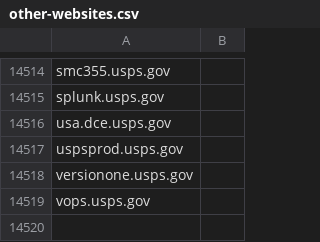
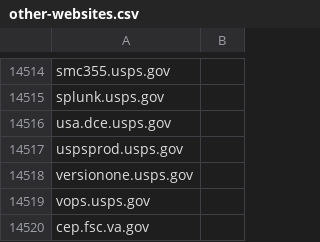
Before and after one commit to GSA/data, a CSV file: dotgov-websites/other-websites.csv, drawn as a sheet; only a part is shown, gaps mark what is left out; the diff names each change by its address in the sheet, - before the commit and + after, or states it on an @@ line.

Commit message:
Add 1 subdomain for VA
VA has requested we add www.cep.fsc.va.gov to their HTTPS and Trustymail reports since it is not included (note: we scan all four endpoints of a domain - http, https, www-http, www-https, when we run pshtt, which is why we are only requesting the add of the non-www endpoint).

```diff
--- a/dotgov-websites/other-websites.csv
+++ b/dotgov-websites/other-websites.csv
+row 14520: cep.fsc.va.gov
```
